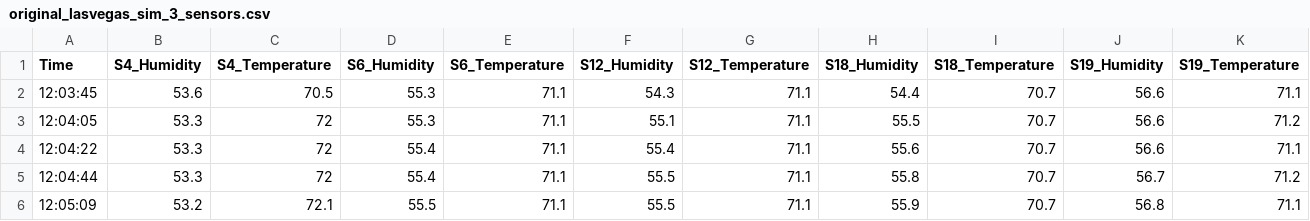
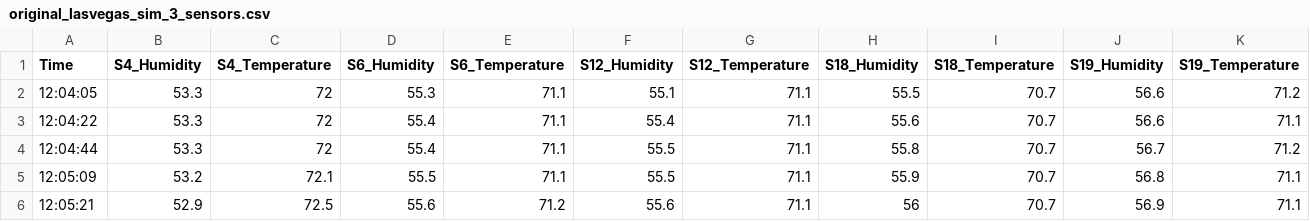
Before and after one commit to nia-00/UCF_REU_SmartHome_2021, a CSV file: Data/Simulation_Data/Seperate_Readings/LasVegas/original_lasvegas_sim_3_sensors.csv, drawn as a sheet; only a part is shown; the shorter side is filled out with more unchanged rows; rows hold the shown columns only; the diff names each change by its address in the sheet, - before the commit and + after, or states it on an @@ line.

Commit message:
Update original_lasvegas_sim_3_sensors.csv

```diff
--- a/Data/Simulation_Data/Seperate_Readings/LasVegas/original_lasvegas_sim_3_sensors.csv
+++ b/Data/Simulation_Data/Seperate_Readings/LasVegas/original_lasvegas_sim_3_sensors.csv
-row 2: 12:03:45 | 53.6 | 70.5 | 55.3 | 71.1 | 54.3 | 71.1 | 54.4 | 70.7 | 56.6 | 71.1
```
